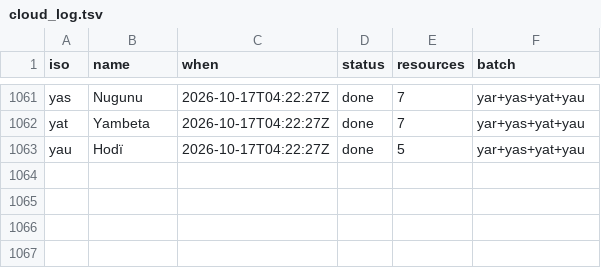
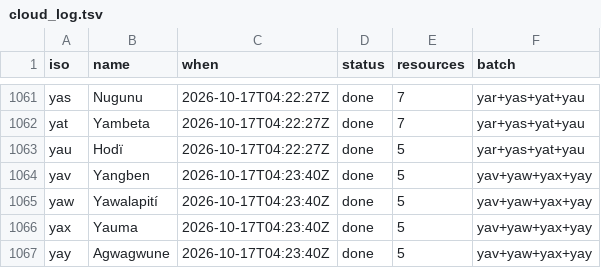
Before and after one commit to kornai/k12, a TSV file: plan/cloud_log.tsv, drawn as a sheet; only a part is shown, gaps mark what is left out; the diff names each change by its address in the sheet, - before the commit and + after, or states it on an @@ line.

```diff
--- a/plan/cloud_log.tsv
+++ b/plan/cloud_log.tsv
+row 1064: yav | Yangben | 2026-10-17T04:23:40Z | done | 5 | yav+yaw+yax+yay
+row 1065: yaw | Yawalapití | 2026-10-17T04:23:40Z | done | 5 | yav+yaw+yax+yay
+row 1066: yax | Yauma | 2026-10-17T04:23:40Z | done | 5 | yav+yaw+yax+yay
+row 1067: yay | Agwagwune | 2026-10-17T04:23:40Z | done | 5 | yav+yaw+yax+yay
```
Also changed, not shown: 16 other files.
